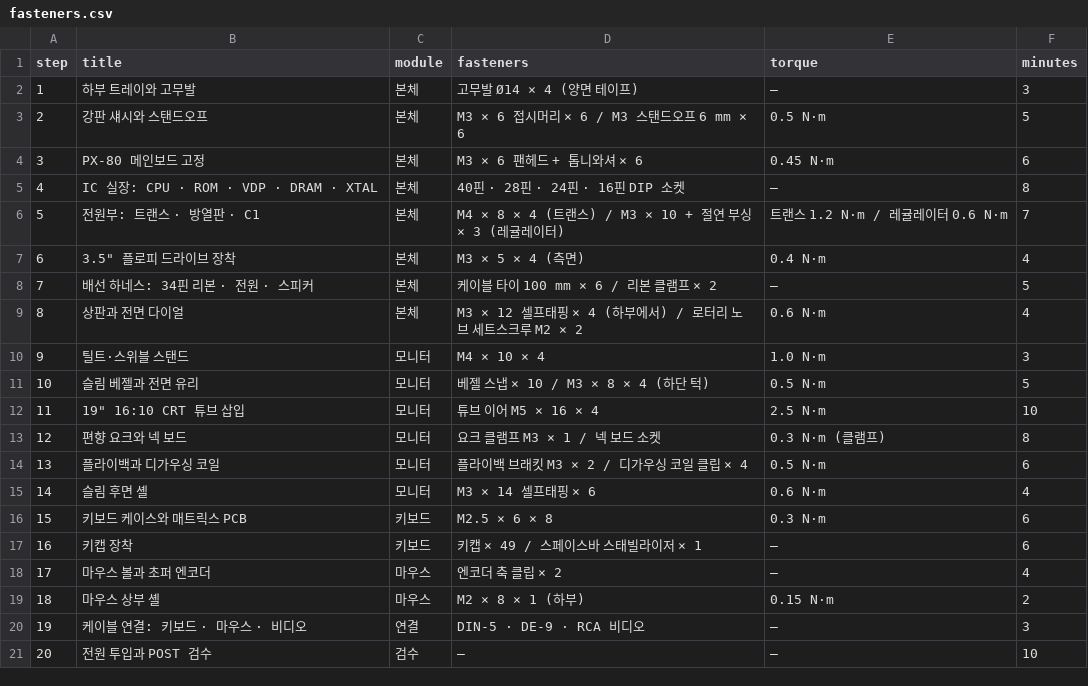
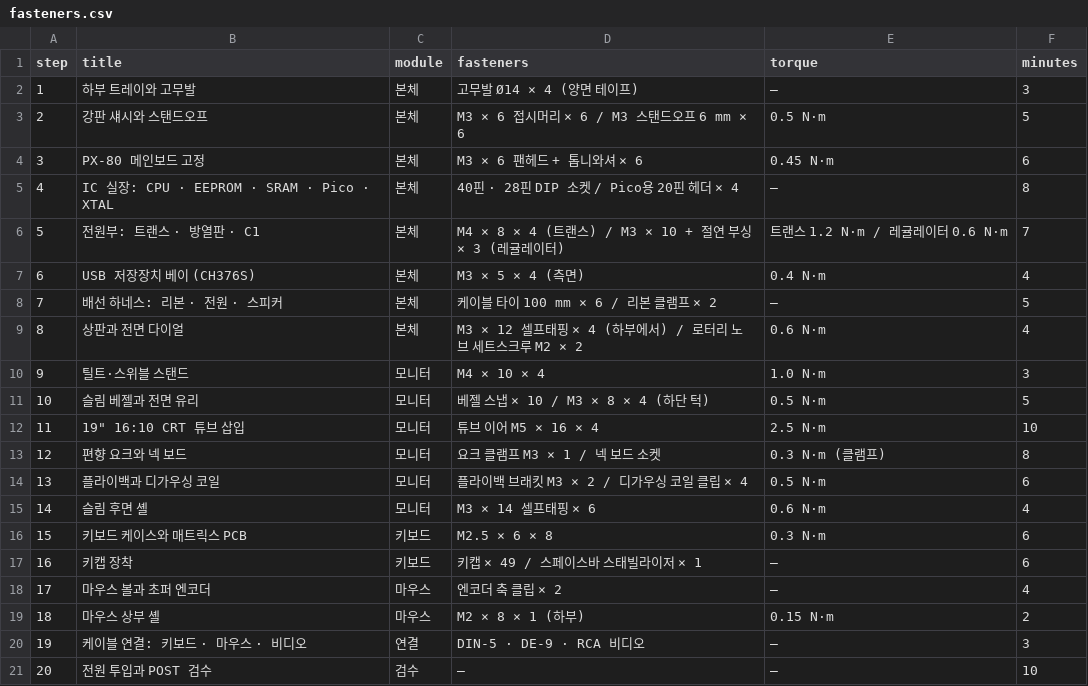
Before and after one commit to cyborgroid/Retro_Analog_Pastel_Computer, a CSV file: environments/assembly/fasteners.csv, drawn as a sheet.

```diff
--- a/environments/assembly/fasteners.csv
+++ b/environments/assembly/fasteners.csv
@@ -4,6 +4,6 @@ step,title,module,fasteners,torque,minutes
 3,PX-80 메인보드 고정,본체,M3 × 6 팬헤드 + 톱니와셔 × 6,0.45 N·m,6
-4,IC 실장: CPU · ROM · VDP · DRAM · XTAL,본체,40핀 · 28핀 · 24핀 · 16핀 DIP 소켓,—,8
+4,IC 실장: CPU · EEPROM · SRAM · Pico · XTAL,본체,40핀 · 28핀 DIP 소켓 / Pico용 20핀 헤더 × 4,—,8
 5,전원부: 트랜스 · 방열판 · C1,본체,M4 × 8 × 4 (트랜스) / M3 × 10 + 절연 부싱 × 3 (레귤레이터),트랜스 1.2 N·m / 레귤레이터 0.6 N·m,7
-6,"3.5"" 플로피 드라이브 장착",본체,M3 × 5 × 4 (측면),0.4 N·m,4
-7,배선 하네스: 34핀 리본 · 전원 · 스피커,본체,케이블 타이 100 mm × 6 / 리본 클램프 × 2,—,5
+6,USB 저장장치 베이 (CH376S),본체,M3 × 5 × 4 (측면),0.4 N·m,4
+7,배선 하네스: 리본 · 전원 · 스피커,본체,케이블 타이 100 mm × 6 / 리본 클램프 × 2,—,5
 8,상판과 전면 다이얼,본체,M3 × 12 셀프태핑 × 4 (하부에서) / 로터리 노브 세트스크루 M2 × 2,0.6 N·m,4
```
Also changed, not shown: 15 other files.
